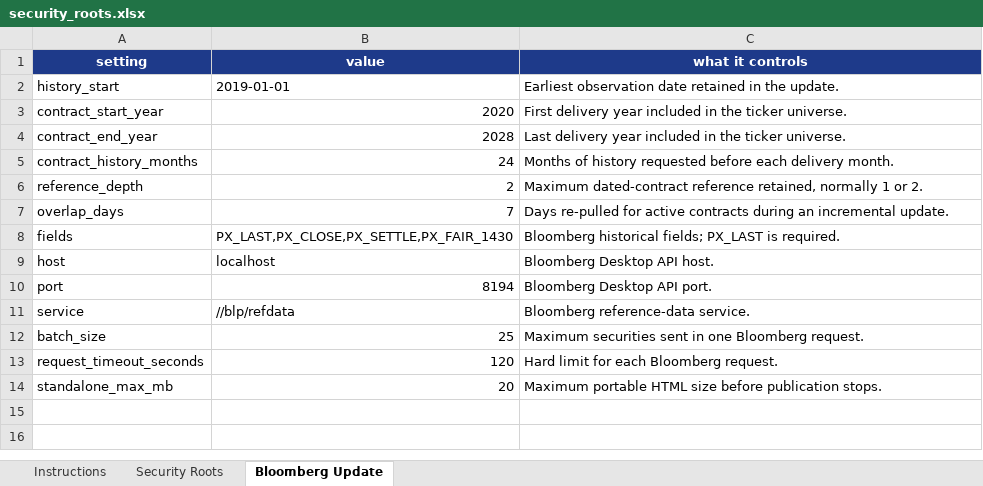
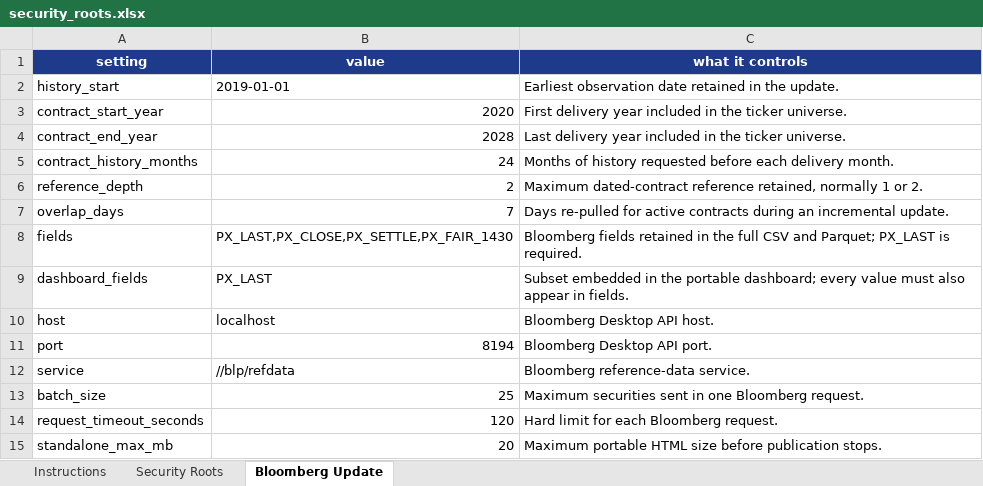
Before and after one commit to hoff01/trade_builder, an Excel workbook: config/security_roots.xlsx, sheet Bloomberg Update, drawn as a sheet; values as stored, in another font and other column widths than the file's, no borders; table styles not drawn; the diff names each change by its address in the sheet, - before the commit and + after, or states it on an @@ line.

```diff
--- a/config/security_roots.xlsx (sheet Bloomberg Update)
+++ b/config/security_roots.xlsx (sheet Bloomberg Update)
-C8 (what it controls): Bloomberg historical fields; PX_LAST is…
+C8 (what it controls): Bloomberg fields retained in the full CSV and Parquet; PX_LAST is…
+row 9: dashboard_fields | PX_LAST | Subset embedded in the portable dashboard; every value must also appear in fields.
```
Also changed, not shown: sheet Security Roots, sheet Instructions, 22 other files.
